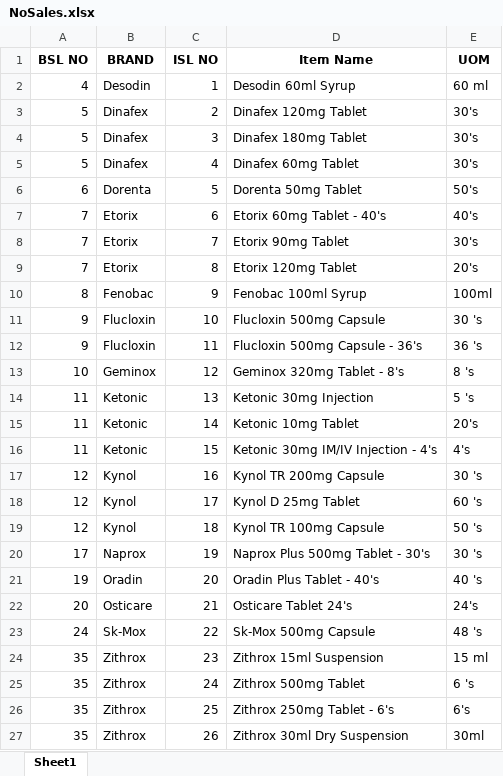
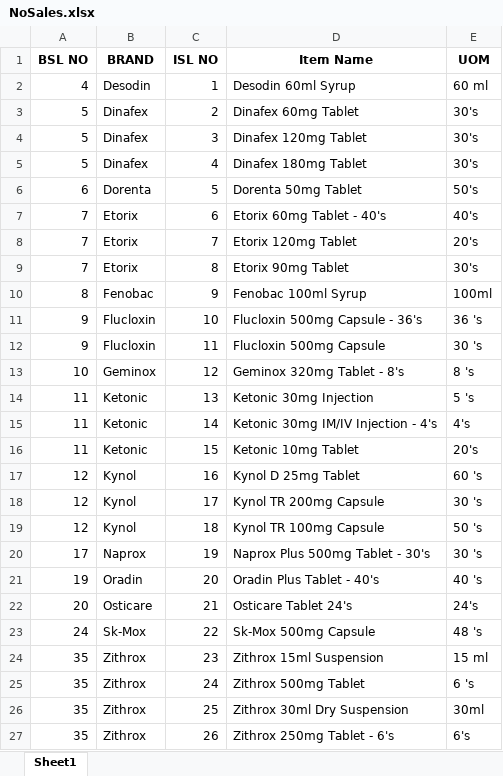
Before and after one commit to RoyelBee/GPM_new, an Excel workbook: Data/NoSales.xlsx, sheet Sheet1, drawn as a sheet; values as stored, in another font and other column widths than the file's, no borders; the diff names each change by its address in the sheet, - before the commit and + after, or states it on an @@ line.

```diff
--- a/Data/NoSales.xlsx (sheet Sheet1)
+++ b/Data/NoSales.xlsx (sheet Sheet1)
-D3 (Item Name): Dinafex 120mg Tablet
+D3 (Item Name): Dinafex 60mg Tablet
-D4 (Item Name): Dinafex 180mg Tablet
+D4 (Item Name): Dinafex 120mg Tablet
-D5 (Item Name): Dinafex 60mg Tablet
+D5 (Item Name): Dinafex 180mg Tablet
-D8 (Item Name): Etorix 90mg Tablet
+D8 (Item Name): Etorix 120mg Tablet
-E8 (UOM): 30's
+E8 (UOM): 20's
-D9 (Item Name): Etorix 120mg Tablet
+D9 (Item Name): Etorix 90mg Tablet
-E9 (UOM): 20's
+E9 (UOM): 30's
-D11 (Item Name): Flucloxin 500mg Capsule
+D11 (Item Name): Flucloxin 500mg Capsule - 36's
-E11 (UOM): 30 's
+E11 (UOM): 36 's
-D12 (Item Name): Flucloxin 500mg Capsule - 36's
+D12 (Item Name): Flucloxin 500mg Capsule
-E12 (UOM): 36 's
+E12 (UOM): 30 's
-D15 (Item Name): Ketonic 10mg Tablet
+D15 (Item Name): Ketonic 30mg IM/IV Injection - 4's
-E15 (UOM): 20's
+E15 (UOM): 4's
-D16 (Item Name): Ketonic 30mg IM/IV Injection - 4's
+D16 (Item Name): Ketonic 10mg Tablet
-E16 (UOM): 4's
+E16 (UOM): 20's
-D17 (Item Name): Kynol TR 200mg Capsule
+D17 (Item Name): Kynol D 25mg Tablet
-E17 (UOM): 30 's
+E17 (UOM): 60 's
-D18 (Item Name): Kynol D 25mg Tablet
+D18 (Item Name): Kynol TR 200mg Capsule
-E18 (UOM): 60 's
+E18 (UOM): 30 's
-D26 (Item Name): Zithrox 250mg Tablet - 6's
+D26 (Item Name): Zithrox 30ml Dry Suspension
-E26 (UOM): 6's
+E26 (UOM): 30ml
-D27 (Item Name): Zithrox 30ml Dry Suspension
+D27 (Item Name): Zithrox 250mg Tablet - 6's
-E27 (UOM): 30ml
+E27 (UOM): 6's
```
Also changed, not shown: Data/Sales_and_Stock.xlsx, Data/gpm_data.xlsx, 20 other files.
